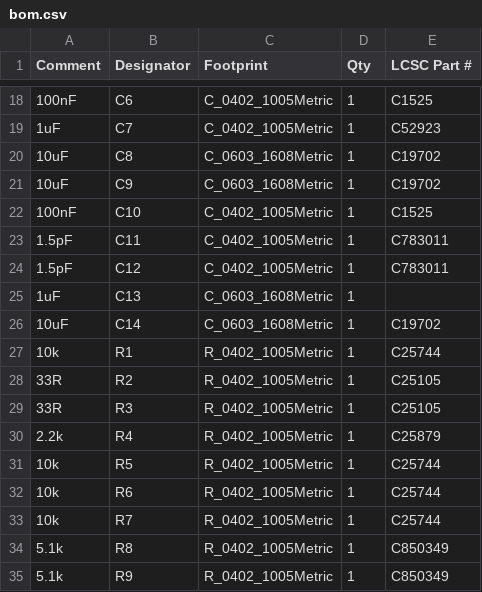
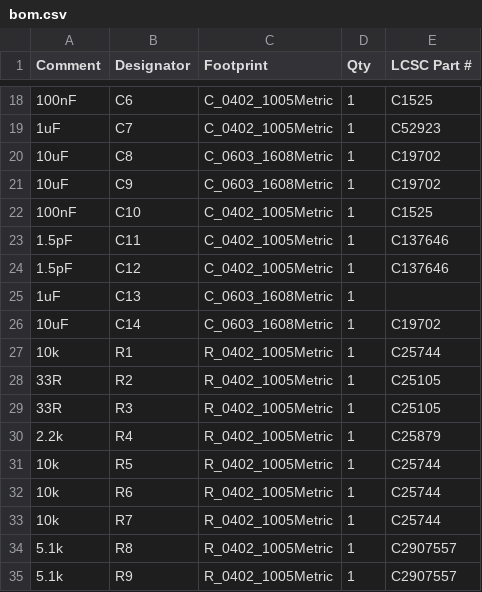
Before and after one commit to valuablelegend1-a11y/ARC-Insight, a CSV file: PCB/production/bom.csv, drawn as a sheet; only a part is shown, gaps mark what is left out; the diff names each change by its address in the sheet, - before the commit and + after, or states it on an @@ line.

Commit message:
Update shortfall parts (C11/C12,R8/R9) to in-stock LCSC alternates

```diff
--- a/PCB/production/bom.csv
+++ b/PCB/production/bom.csv
-E23:E24 (LCSC Part #): C783011
+E23:E24 (LCSC Part #): C137646
-E34:E35 (LCSC Part #): C850349
+E34:E35 (LCSC Part #): C2907557
```
